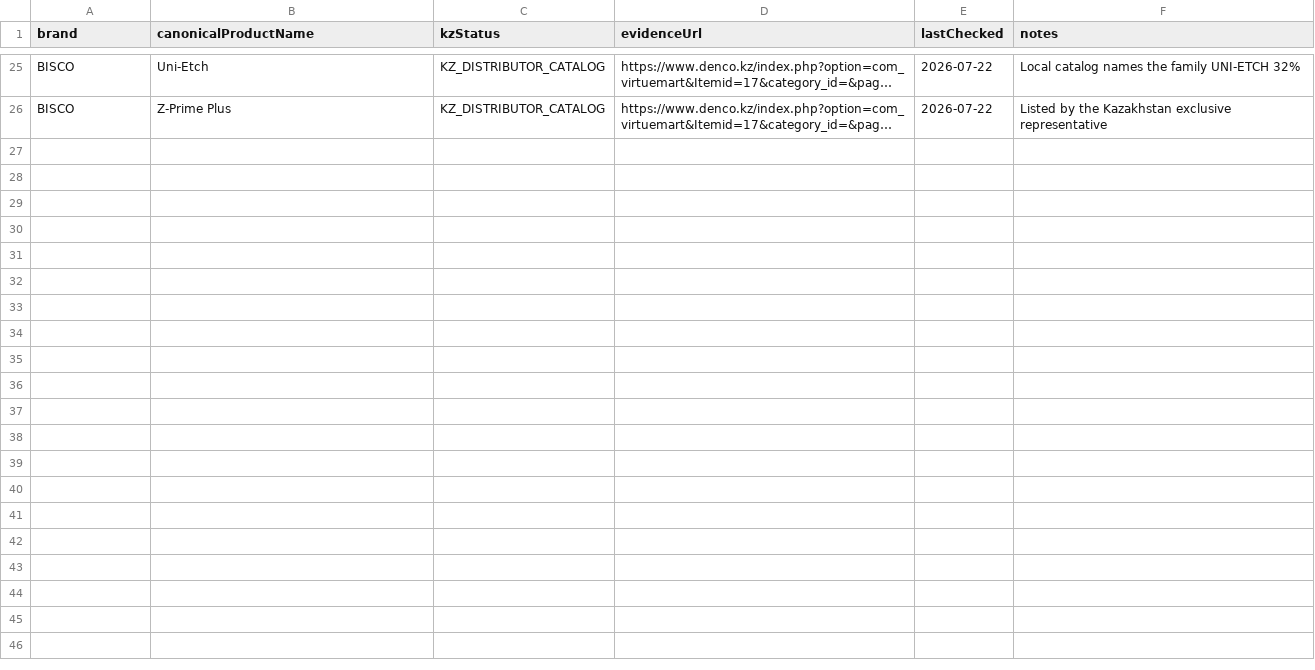
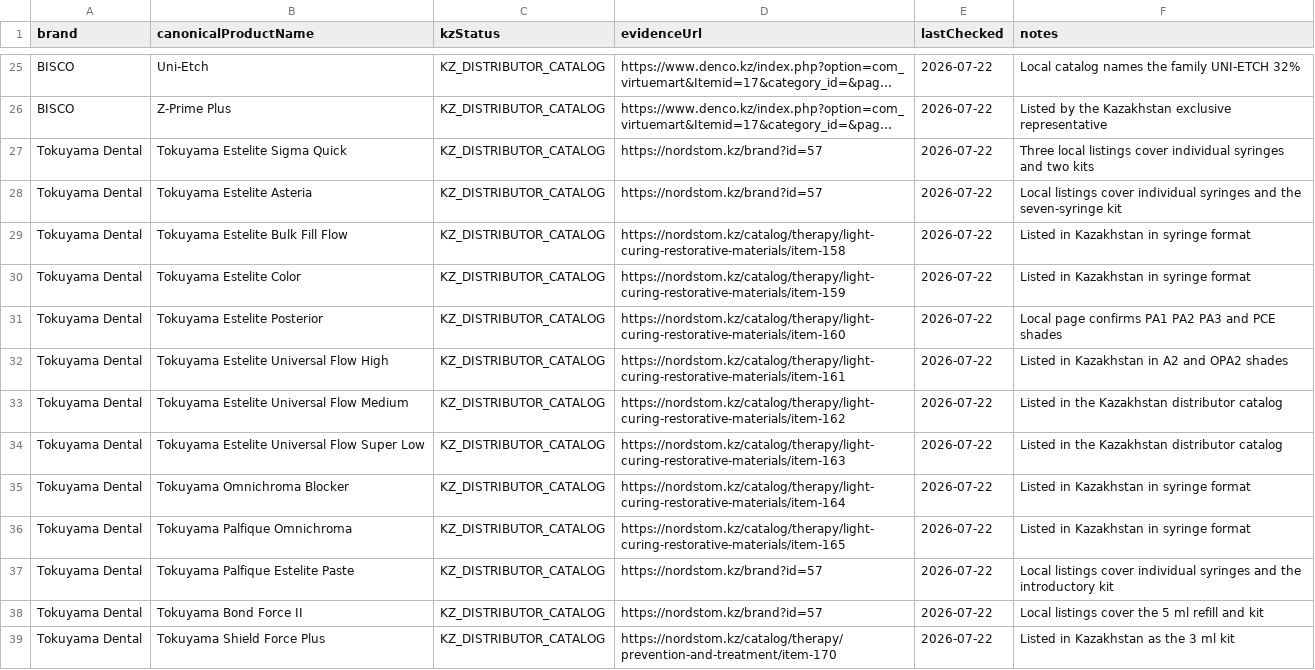
Before and after one commit to 999MAX20/dentmarket-kz, a CSV file: data/catalog-kz-market-evidence.csv, drawn as a sheet; only a part is shown, gaps mark what is left out; long unchanged cells end in …; the diff names each change by its address in the sheet, - before the commit and + after, or states it on an @@ line.

```diff
--- a/data/catalog-kz-market-evidence.csv
+++ b/data/catalog-kz-market-evidence.csv
+row 27: Tokuyama Dental | Tokuyama Estelite Sigma Quick | KZ_DISTRIBUTOR_CATALOG | https://nordstom.kz/brand?id=57 | 2026-07-22 | Three local listings cover individual syringes and two kits
+row 28: Tokuyama Dental | Tokuyama Estelite Asteria | KZ_DISTRIBUTOR_CATALOG | https://nordstom.kz/brand?id=57 | 2026-07-22 | Local listings cover individual syringes and the seven-syringe kit
+row 29: Tokuyama Dental | Tokuyama Estelite Bulk Fill Flow | KZ_DISTRIBUTOR_CATALOG | https://nordstom.kz/catalog/therapy/light-curing-restorative-materials/item-158 | 2026-07-22 | Listed in Kazakhstan in syringe format
+row 30: Tokuyama Dental | Tokuyama Estelite Color | KZ_DISTRIBUTOR_CATALOG | https://nordstom.kz/catalog/therapy/light-curing-restorative-materials/item-159 | 2026-07-22 | Listed in Kazakhstan in syringe format
+row 31: Tokuyama Dental | Tokuyama Estelite Posterior | KZ_DISTRIBUTOR_CATALOG | https://nordstom.kz/catalog/therapy/light-curing-restorative-materials/item-160 | 2026-07-22 | Local page confirms PA1 PA2 PA3 and PCE shades
+row 32: Tokuyama Dental | Tokuyama Estelite Universal Flow High | KZ_DISTRIBUTOR_CATALOG | https://nordstom.kz/catalog/therapy/light-curing-restorative-materials/item-161 | 2026-07-22 | Listed in Kazakhstan in A2 and OPA2 shades
+row 33: Tokuyama Dental | Tokuyama Estelite Universal Flow Medium | KZ_DISTRIBUTOR_CATALOG | https://nordstom.kz/catalog/therapy/light-curing-restorative-materials/item-162 | 2026-07-22 | Listed in the Kazakhstan distributor catalog
+row 34: Tokuyama Dental | Tokuyama Estelite Universal Flow Super Low | KZ_DISTRIBUTOR_CATALOG | https://nordstom.kz/catalog/therapy/light-curing-restorative-materials/item-163 | 2026-07-22 | Listed in the Kazakhstan distributor catalog
+row 35: Tokuyama Dental | Tokuyama Omnichroma Blocker | KZ_DISTRIBUTOR_CATALOG | https://nordstom.kz/catalog/therapy/light-curing-restorative-materials/item-164 | 2026-07-22 | Listed in Kazakhstan in syringe format
+row 36: Tokuyama Dental | Tokuyama Palfique Omnichroma | KZ_DISTRIBUTOR_CATALOG | https://nordstom.kz/catalog/therapy/light-curing-restorative-materials/item-165 | 2026-07-22 | Listed in Kazakhstan in syringe format
+row 37: Tokuyama Dental | Tokuyama Palfique Estelite Paste | KZ_DISTRIBUTOR_CATALOG | https://nordstom.kz/brand?id=57 | 2026-07-22 | Local listings cover individual syringes and the introductory kit
+row 38: Tokuyama Dental | Tokuyama Bond Force II | KZ_DISTRIBUTOR_CATALOG | https://nordstom.kz/brand?id=57 | 2026-07-22 | Local listings cover the 5 ml refill and kit
+row 39: Tokuyama Dental | Tokuyama Shield Force Plus | KZ_DISTRIBUTOR_CATALOG | https://nordstom.kz/catalog/therapy/prevention-and-treatment/item-170 | 2026-07-22 | Listed in Kazakhstan as the 3 ml kit
```
Also changed, not shown: data/catalog-expansion-wave-1.csv, data/catalog-model-aliases-wave-1.csv, 25 other files.
